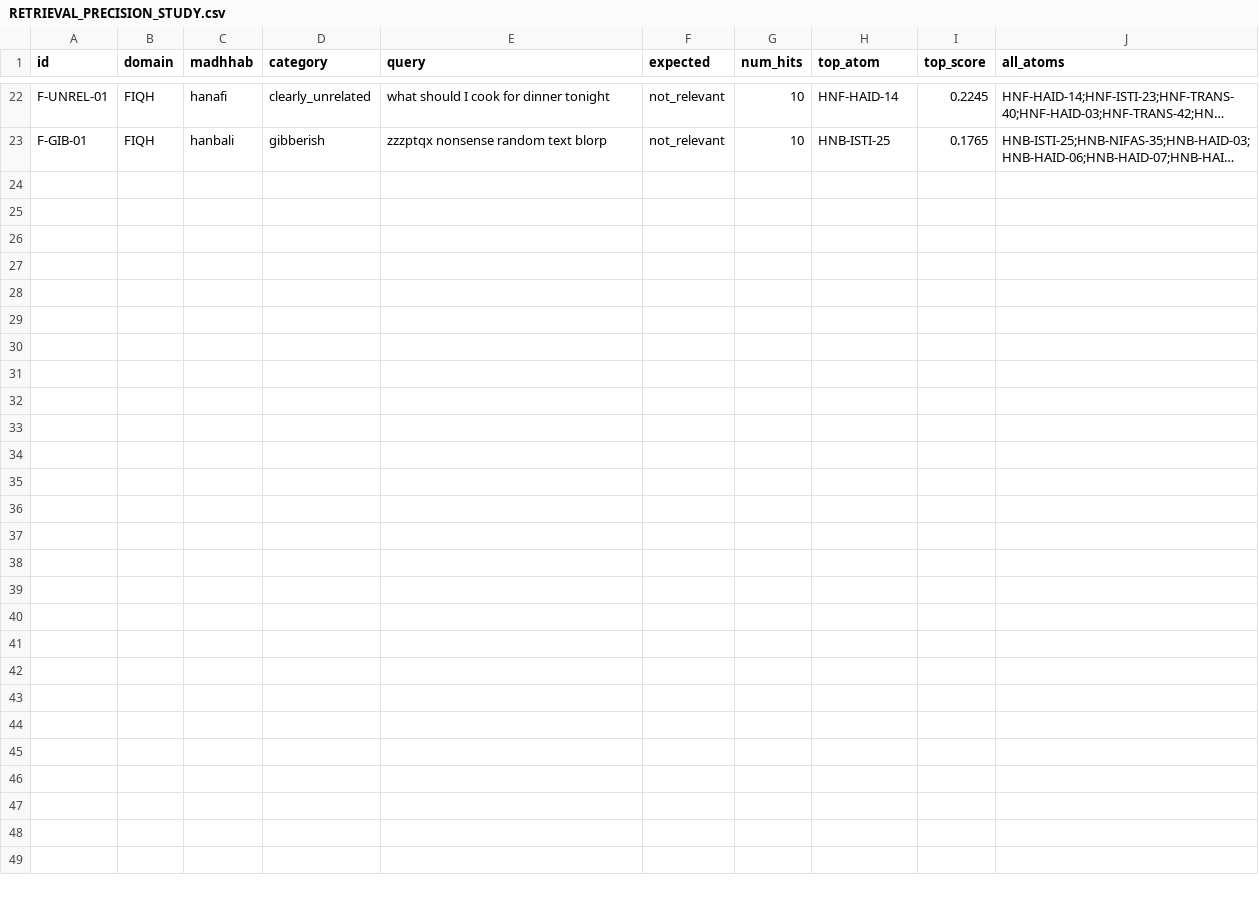
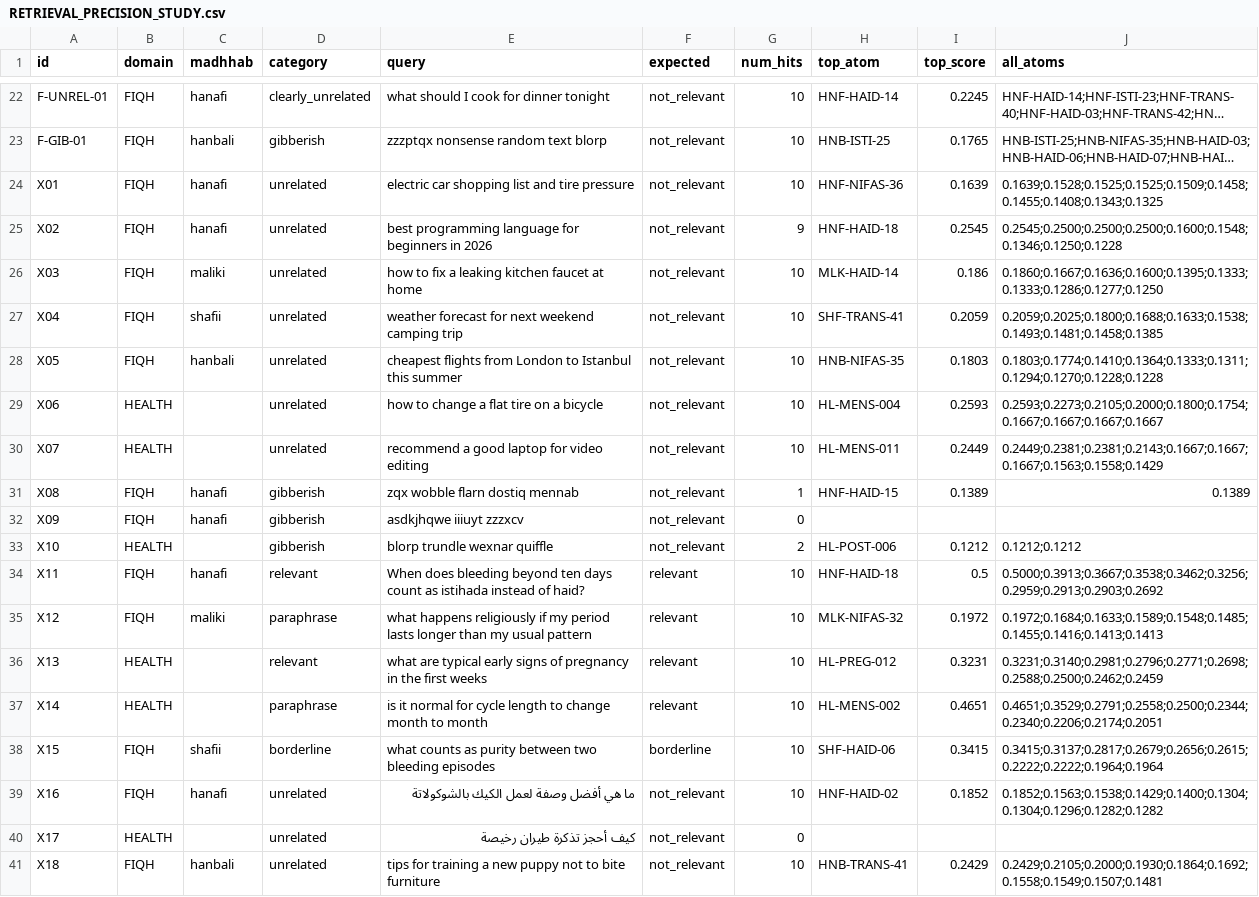
Before and after one commit to rayan2099/niswah999, a CSV file: production-readiness-results/knowledge-base/RETRIEVAL_PRECISION_STUDY.csv, drawn as a sheet; only a part is shown, gaps mark what is left out; long unchanged cells end in …; the diff names each change by its address in the sheet, - before the commit and + after, or states it on an @@ line.

```diff
--- a/production-readiness-results/knowledge-base/RETRIEVAL_PRECISION_STUDY.csv
+++ b/production-readiness-results/knowledge-base/RETRIEVAL_PRECISION_STUDY.csv
+row 24: X01 | FIQH | hanafi | unrelated | electric car shopping list and tire pressure | not_relevant | 10 | HNF-NIFAS-36 | 0.1639 | 0.1639;0.1528;0.1525;0.1525;0.1509;0.1458;0.1455;0.1408;0.1343;0.1325
+row 25: X02 | FIQH | hanafi | unrelated | best programming language for beginners in 2026 | not_relevant | 9 | HNF-HAID-18 | 0.2545 | 0.2545;0.2500;0.2500;0.2500;0.1600;0.1548;0.1346;0.1250;0.1228
+row 26: X03 | FIQH | maliki | unrelated | how to fix a leaking kitchen faucet at home | not_relevant | 10 | MLK-HAID-14 | 0.186 | 0.1860;0.1667;0.1636;0.1600;0.1395;0.1333;0.1333;0.1286;0.1277;0.1250
+row 27: X04 | FIQH | shafii | unrelated | weather forecast for next weekend camping trip | not_relevant | 10 | SHF-TRANS-41 | 0.2059 | 0.2059;0.2025;0.1800;0.1688;0.1633;0.1538;0.1493;0.1481;0.1458;0.1385
+row 28: X05 | FIQH | hanbali | unrelated | cheapest flights from London to Istanbul this summer | not_relevant | 10 | HNB-NIFAS-35 | 0.1803 | 0.1803;0.1774;0.1410;0.1364;0.1333;0.1311;0.1294;0.1270;0.1228;0.1228
+row 29: X06 | HEALTH |  | unrelated | how to change a flat tire on a bicycle | not_relevant | 10 | HL-MENS-004 | 0.2593 | 0.2593;0.2273;0.2105;0.2000;0.1800;0.1754;0.1667;0.1667;0.1667;0.1667
+row 30: X07 | HEALTH |  | unrelated | recommend a good laptop for video editing | not_relevant | 10 | HL-MENS-011 | 0.2449 | 0.2449;0.2381;0.2381;0.2143;0.1667;0.1667;0.1667;0.1563;0.1558;0.1429
+row 31: X08 | FIQH | hanafi | gibberish | zqx wobble flarn dostiq mennab | not_relevant | 1 | HNF-HAID-15 | 0.1389 | 0.1389
+row 32: X09 | FIQH | hanafi | gibberish | asdkjhqwe iiiuyt zzzxcv | not_relevant | 0
+row 33: X10 | HEALTH |  | gibberish | blorp trundle wexnar quiffle | not_relevant | 2 | HL-POST-006 | 0.1212 | 0.1212;0.1212
+row 34: X11 | FIQH | hanafi | relevant | When does bleeding beyond ten days count as istihada instead of haid? | relevant | 10 | HNF-HAID-18 | 0.5 | 0.5000;0.3913;0.3667;0.3538;0.3462;0.3256;0.2959;0.2913;0.2903;0.2692
+row 35: X12 | FIQH | maliki | paraphrase | what happens religiously if my period lasts longer than my usual pattern | relevant | 10 | MLK-NIFAS-32 | 0.1972 | 0.1972;0.1684;0.1633;0.1589;0.1548;0.1485;0.1455;0.1416;0.1413;0.1413
+row 36: X13 | HEALTH |  | relevant | what are typical early signs of pregnancy in the first weeks | relevant | 10 | HL-PREG-012 | 0.3231 | 0.3231;0.3140;0.2981;0.2796;0.2771;0.2698;0.2588;0.2500;0.2462;0.2459
+row 37: X14 | HEALTH |  | paraphrase | is it normal for cycle length to change month to month | relevant | 10 | HL-MENS-002 | 0.4651 | 0.4651;0.3529;0.2791;0.2558;0.2500;0.2344;0.2340;0.2206;0.2174;0.2051
+row 38: X15 | FIQH | shafii | borderline | what counts as purity between two bleeding episodes | borderline | 10 | SHF-HAID-06 | 0.3415 | 0.3415;0.3137;0.2817;0.2679;0.2656;0.2615;0.2222;0.2222;0.1964;0.1964
+row 39: X16 | FIQH | hanafi | unrelated | ما هي أفضل وصفة لعمل الكيك بالشوكولاتة | not_relevant | 10 | HNF-HAID-02 | 0.1852 | 0.1852;0.1563;0.1538;0.1429;0.1400;0.1304;0.1304;0.1296;0.1282;0.1282
+row 40: X17 | HEALTH |  | unrelated | كيف أحجز تذكرة طيران رخيصة | not_relevant | 0
+row 41: X18 | FIQH | hanbali | unrelated | tips for training a new puppy not to bite furniture | not_relevant | 10 | HNB-TRANS-41 | 0.2429 | 0.2429;0.2105;0.2000;0.1930;0.1864;0.1692;0.1558;0.1549;0.1507;0.1481
```
Also changed, not shown: 1 other file.
